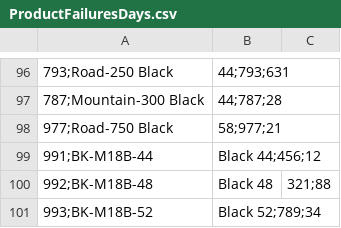
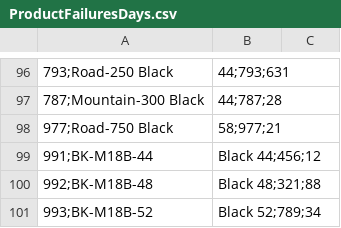
Before and after one commit to Andrea-Martorana-Tusa/AI_ML_PowerBI, a CSV file: ProductFailuresDays.csv, drawn as a sheet; only a part is shown, gaps mark what is left out.

Commit message:
Update ProductFailuresDays.csv

```diff
--- a/ProductFailuresDays.csv
+++ b/ProductFailuresDays.csv
@@ -99,3 +99,3 @@
 991;BK-M18B-44,Black 44;456;12
-992;BK-M18B-48,Black 48,321;88
+992;BK-M18B-48,Black 48;321;88
 993;BK-M18B-52,Black 52;789;34
```
